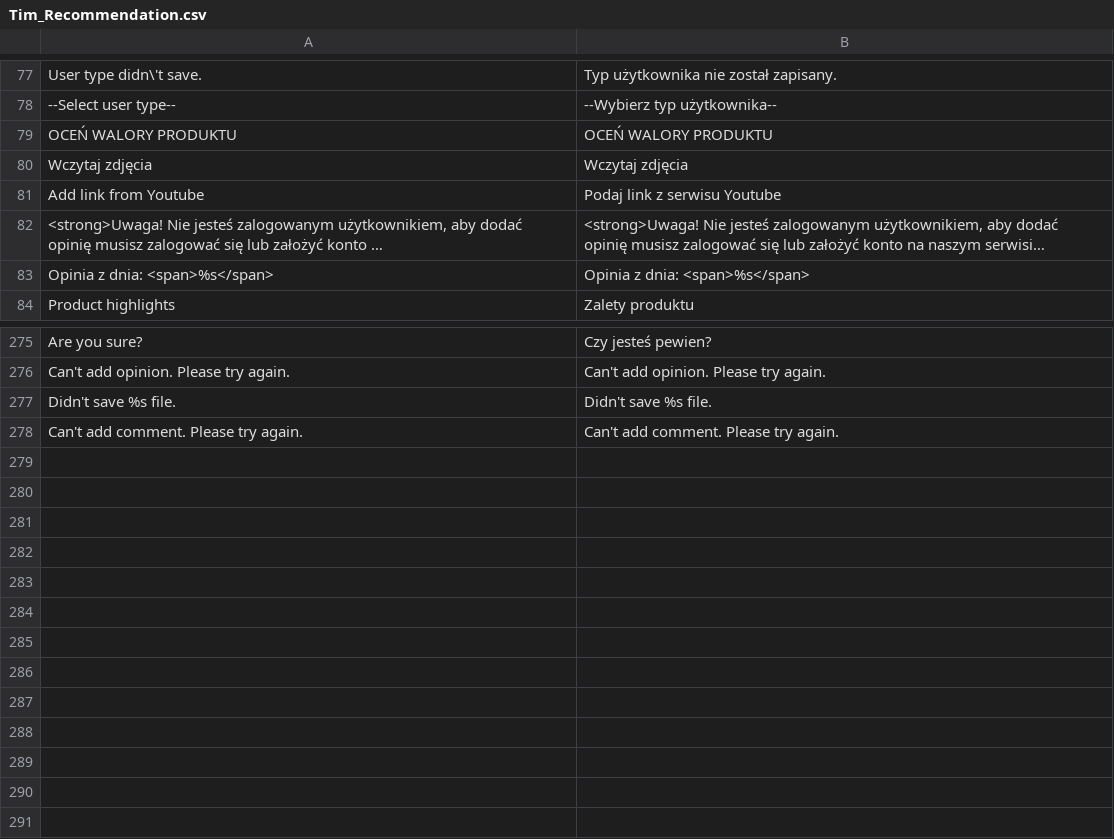
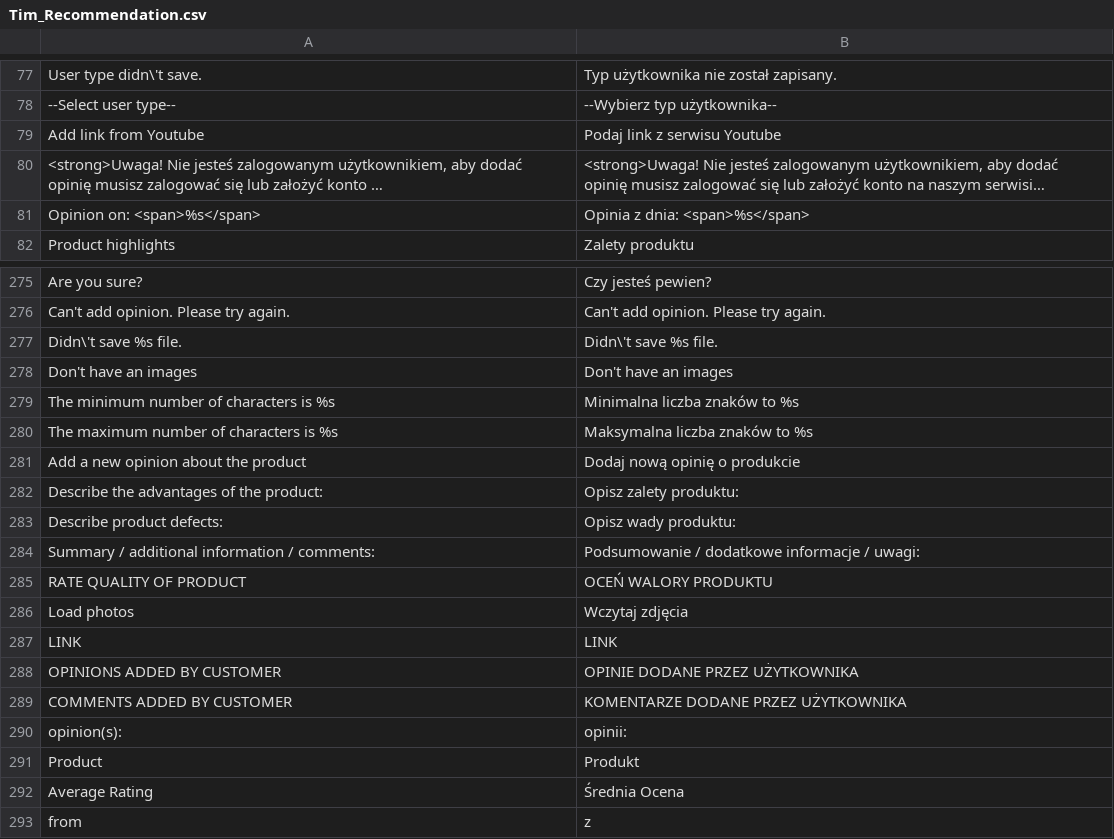
Before and after one commit to Vladishev/recommendation, a CSV file: app/locale/pl_PL/Tim_Recommendation.csv, drawn as a sheet; only a part is shown, gaps mark what is left out; long unchanged cells end in …; removed rows and columns are numbered as before the commit, all else as after; the diff covers the shown part only; the diff names each change by its address in the sheet, - before the commit and + after, or states it on an @@ line.

```diff
--- a/app/locale/pl_PL/Tim_Recommendation.csv
+++ b/app/locale/pl_PL/Tim_Recommendation.csv
-row 79: OCEŃ WALORY PRODUKTU | OCEŃ WALORY PRODUKTU
-row 80: Wczytaj zdjęcia | Wczytaj zdjęcia
-A81: Opinia z dnia: <span>%s</span>
+A81: Opinion on: <span>%s</span>
-A277: Didn't save %s file.
+A277: Didn\'t save %s file.
-B277: Didn't save %s file.
+B277: Didn\'t save %s file.
-row 278: Can't add comment. Please try again. | Can't add comment. Please try again.
+row 278: Don't have an images | Don't have an images
+row 279: The minimum number of characters is %s | Minimalna liczba znaków to %s
+row 280: The maximum number of characters is %s | Maksymalna liczba znaków to %s
+row 281: Add a new opinion about the product | Dodaj nową opinię o produkcie
+row 282: Describe the advantages of the product: | Opisz zalety produktu:
+row 283: Describe product defects: | Opisz wady produktu:
+row 284: Summary / additional information / comments: | Podsumowanie / dodatkowe informacje / uwagi:
+row 285: RATE QUALITY OF PRODUCT | OCEŃ WALORY PRODUKTU
+row 286: Load photos | Wczytaj zdjęcia
+row 287: LINK | LINK
+row 288: OPINIONS ADDED BY CUSTOMER | OPINIE DODANE PRZEZ UŻYTKOWNIKA
+row 289: COMMENTS ADDED BY CUSTOMER | KOMENTARZE DODANE PRZEZ UŻYTKOWNIKA
+row 290: opinion(s): | opinii:
+row 291: Product | Produkt
+row 292: Average Rating | Średnia Ocena
+row 293: from | z
```
Also changed, not shown: 3 added rows, 1 removed row and 4 edited cells elsewhere in this file, 19 other files.
